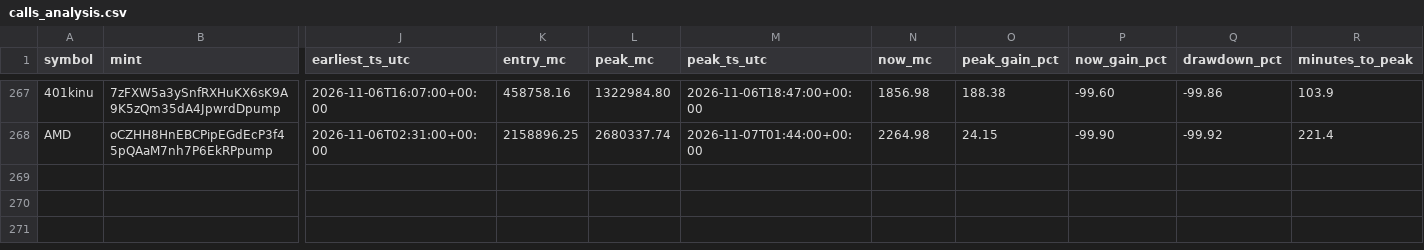
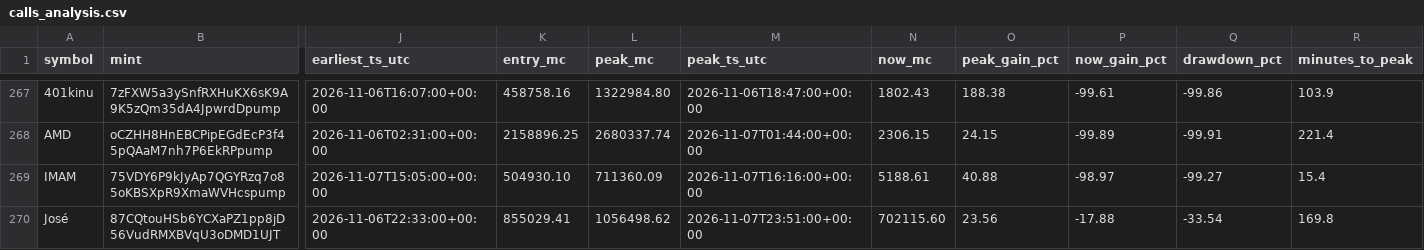
Before and after one commit to nikolan17/pumpfun-call-analyzer, a CSV file: calls_analysis.csv, drawn as a sheet; only a part is shown, gaps mark what is left out; rows hold the shown columns only; the diff covers the shown part only; the diff names each change by its address in the sheet, - before the commit and + after, or states it on an @@ line.

```diff
--- a/calls_analysis.csv
+++ b/calls_analysis.csv
-N267 (now_mc): 1856.98
+N267 (now_mc): 1802.43
-P267 (now_gain_pct): -99.60
+P267 (now_gain_pct): -99.61
-N268 (now_mc): 2264.98
+N268 (now_mc): 2306.15
-P268 (now_gain_pct): -99.90
+P268 (now_gain_pct): -99.89
-Q268 (drawdown_pct): -99.92
+Q268 (drawdown_pct): -99.91
+row 269: IMAM | 75VDY6P9kJyAp7QGYRzq7o85oKBSXpR9XmaWVHcspump | 2026-11-07T15:05:00+00:00 | 504930.10 | 711360.09 | 2026-11-07T16:16:00+00:00 | 5188.61 | 40.88 | -98.97 | -99.27 | 15.4
+row 270: José | 87CQtouHSb6YCXaPZ1pp8jD56VudRMXBVqU3oDMD1UJT | 2026-11-06T22:33:00+00:00 | 855029.41 | 1056498.62 | 2026-11-07T23:51:00+00:00 | 702115.60 | 23.56 | -17.88 | -33.54 | 169.8
```
Also changed, not shown: 31 edited cells elsewhere in this file, calls_detected.csv, 1 other file.
